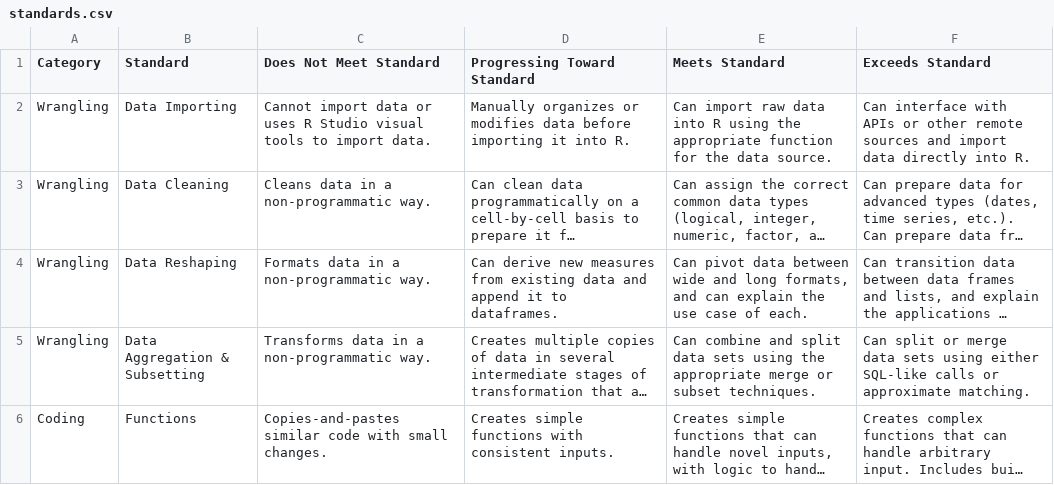
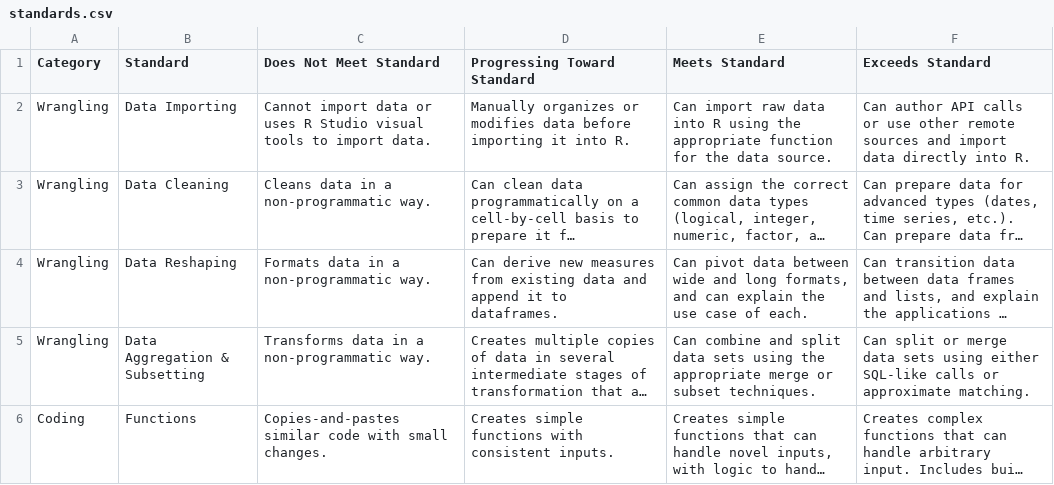
Before and after one commit to Intro-to-Data-Science-Template/intro_to_data_science_reader, a CSV file: content/syllabus/standards.csv, drawn as a sheet; only a part is shown; long unchanged cells end in …; the diff names each change by its address in the sheet, - before the commit and + after, or states it on an @@ line.

Commit message:
fix import standard

```diff
--- a/content/syllabus/standards.csv
+++ b/content/syllabus/standards.csv
-F2 (Exceeds Standard): Can interface with APIs or other remote…
+F2 (Exceeds Standard): Can author API calls or use other remote…
```
Also changed, not shown: 1 other file.
